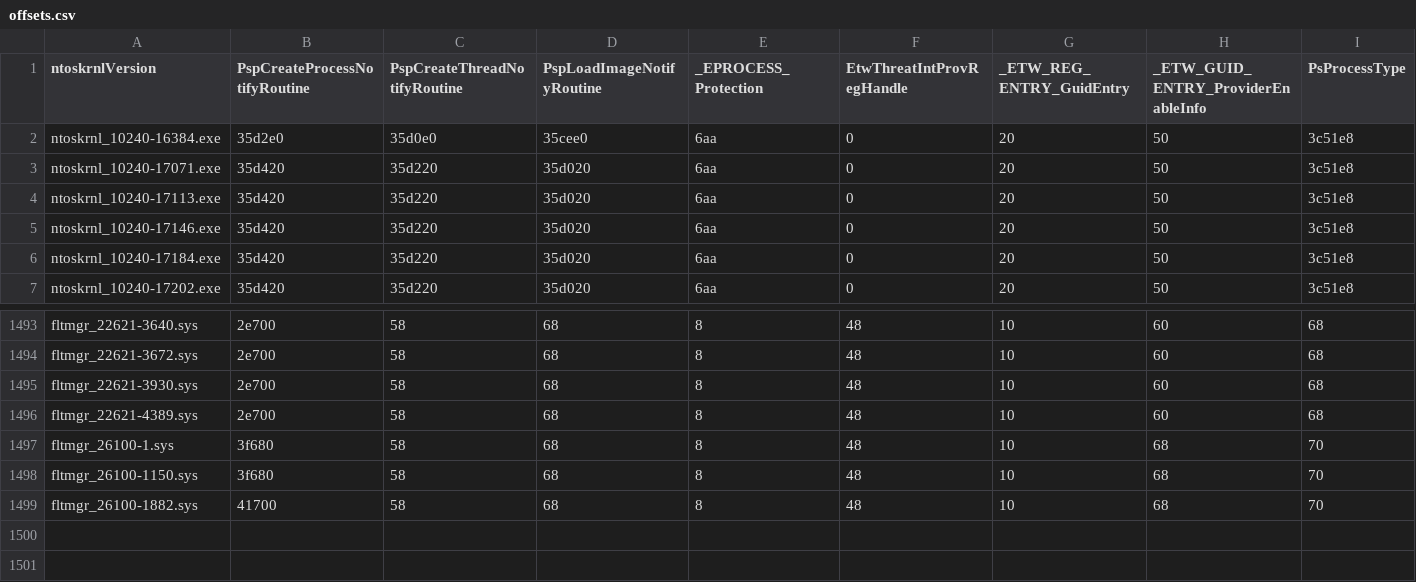
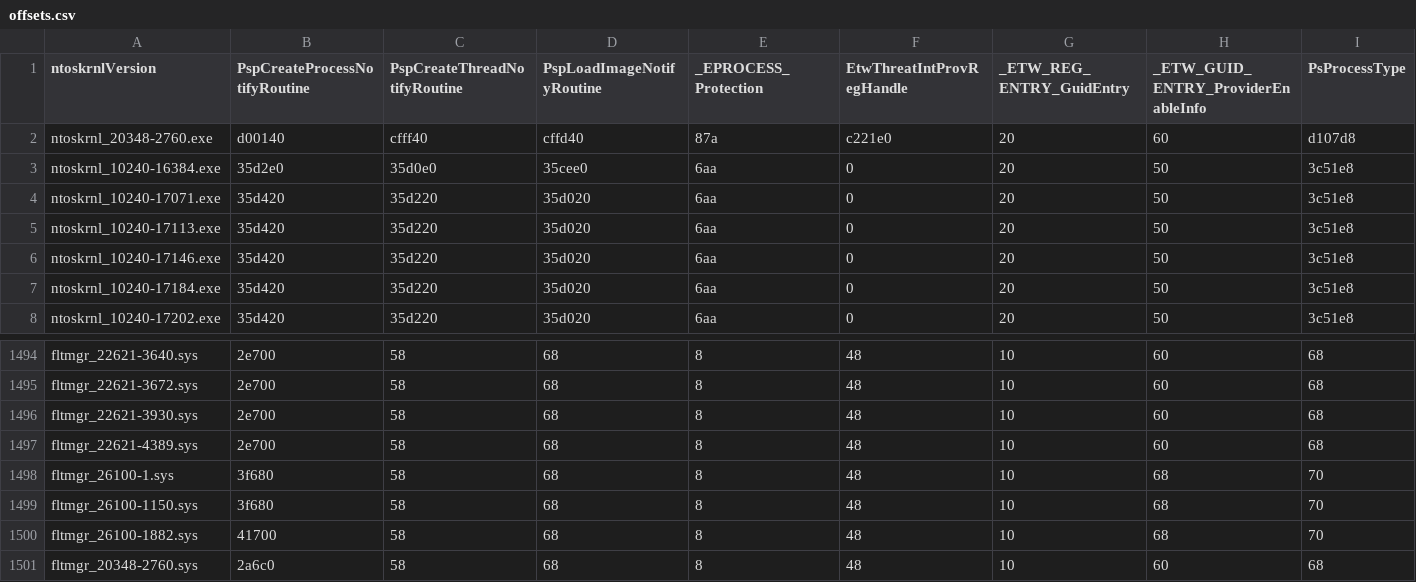
Before and after one commit to deletehead/KGetVersion, a CSV file: offsets.csv, drawn as a sheet; only a part is shown, gaps mark what is left out; rows hold the shown columns only; the diff names each change by its address in the sheet, - before the commit and + after, or states it on an @@ line.

Commit message:
Update offsets.csv

```diff
--- a/offsets.csv
+++ b/offsets.csv
+row 2: ntoskrnl_20348-2760.exe | d00140 | cfff40 | cffd40 | 87a | c221e0 | 20 | 60 | d107d8
+row 1501: fltmgr_20348-2760.sys | 2a6c0 | 58 | 68 | 8 | 48 | 10 | 60 | 68
```
